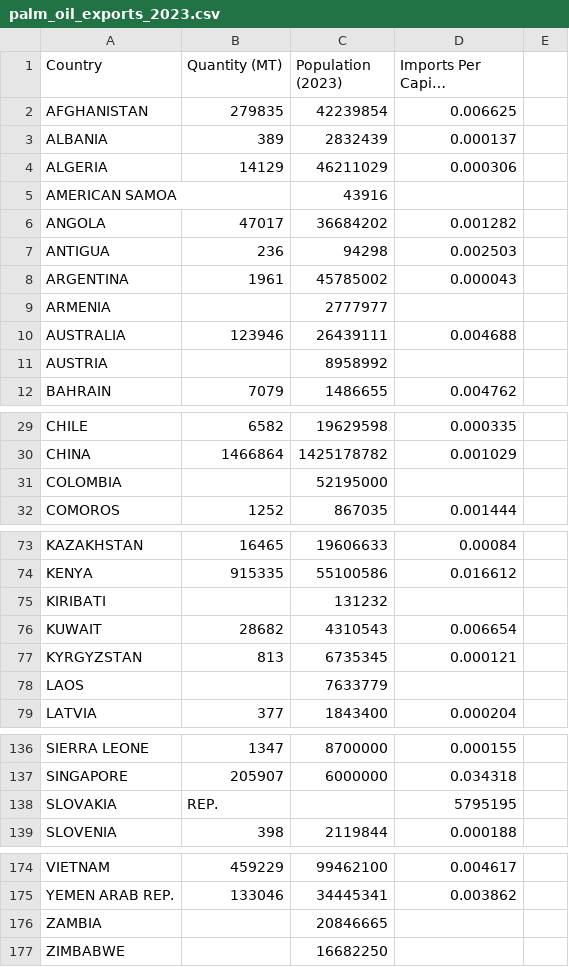
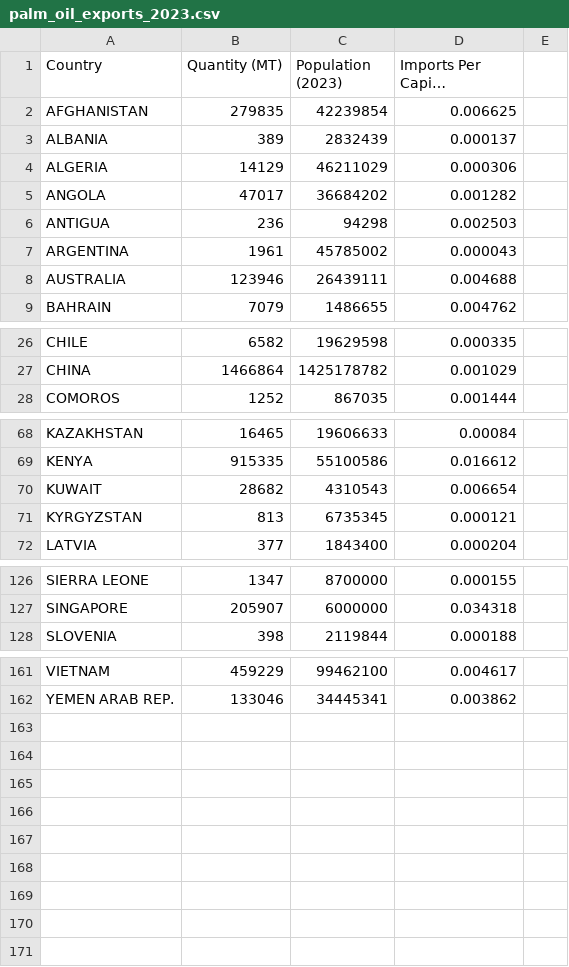
Before and after one commit to bbb9888/3179, a CSV file: DV2/palm_oil_exports_2023.csv, drawn as a sheet; only a part is shown, gaps mark what is left out; long unchanged cells end in …; the diff covers the shown part only; the diff names each change by its address in the sheet, - before the commit and + after, or states it on an @@ line.

Commit message:
Minor Edits to csv

```diff
--- a/DV2/palm_oil_exports_2023.csv
+++ b/DV2/palm_oil_exports_2023.csv
-row 5: AMERICAN SAMOA |  | 43916
-row 9: ARMENIA |  | 2777977
-row 11: AUSTRIA |  | 8958992
-row 31: COLOMBIA |  | 52195000
-row 75: KIRIBATI |  | 131232
-row 78: LAOS |  | 7633779
-row 138: SLOVAKIA | REP. |  | 5795195
-row 176: ZAMBIA |  | 20846665
-row 177: ZIMBABWE |  | 16682250
```
Also changed, not shown: 6 removed rows elsewhere in this file.
